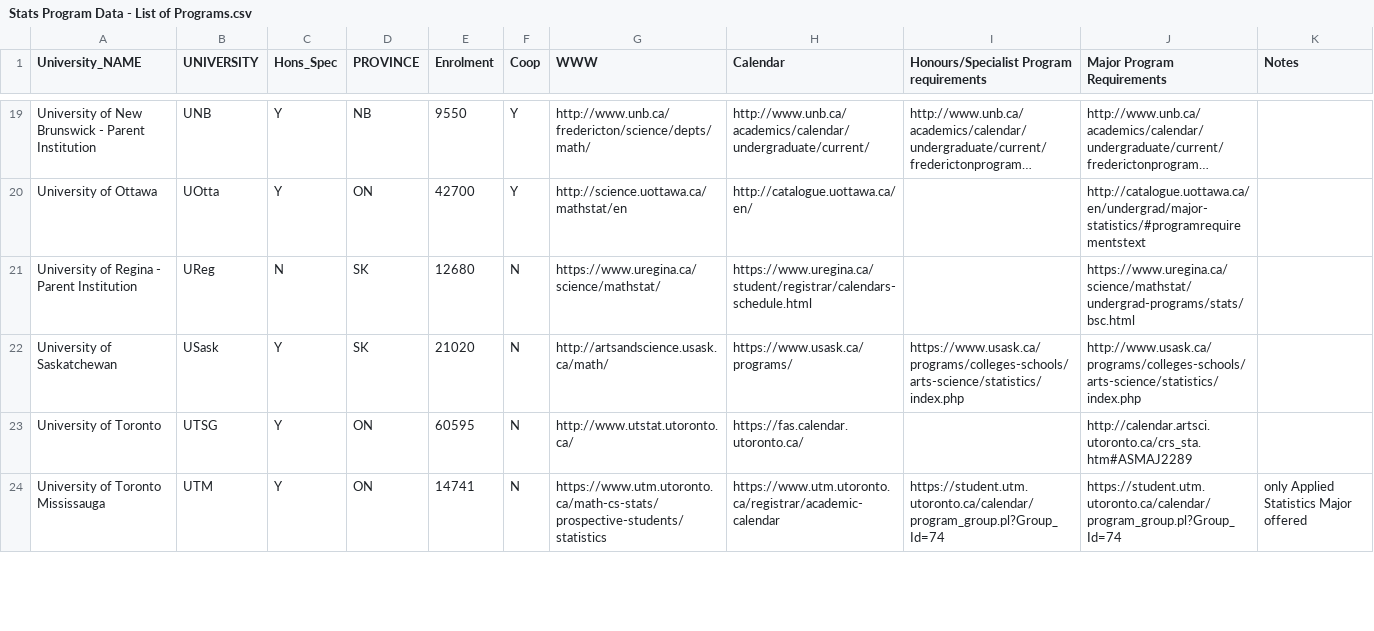
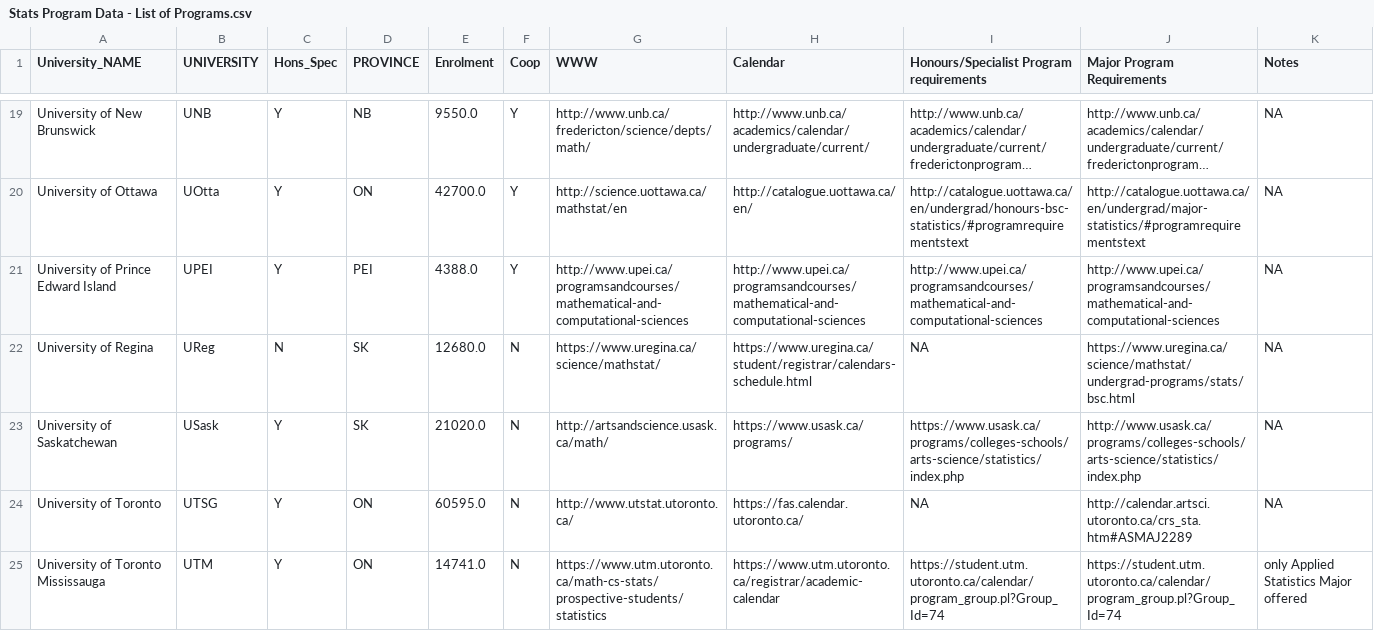
Before and after one commit to damouras/SoSC, a CSV file: Data/Stats Program Data - List of Programs.csv, drawn as a sheet; only a part is shown, gaps mark what is left out; long unchanged cells end in …; addresses are those after the commit; the diff covers the shown part only; the diff names each change by its address in the sheet, - before the commit and + after, or states it on an @@ line.

```diff
--- a/Data/Stats Program Data - List of Programs.csv
+++ b/Data/Stats Program Data - List of Programs.csv
-A19 (University_NAME): University of New Brunswick - Parent Institution
+A19 (University_NAME): University of New Brunswick
-E19 (Enrolment): 9550
+E19 (Enrolment): 9550.0
-K19:K20 (Notes): (empty)
+K19:K20 (Notes): NA
-E20 (Enrolment): 42700
+E20 (Enrolment): 42700.0
-I20: (empty)
+I20: http://catalogue.uottawa.ca/en/undergrad/honours-bsc-statistics/#programrequirementstext
+row 21: University of Prince Edward Island | UPEI | Y | PEI | 4388.0 | Y | http://www.upei.ca/programsandcourses/mathematical-and-computational-sciences | http://www.upei.ca/programsandcourses/mathematical-and-computational-sciences | http://www.upei.ca/programsandcourses/mathematical-and-computational-sciences | http://www.upei.ca/programsandcourses/mathematical-and-computational-sciences | NA
-A22 (University_NAME): University of Regina - Parent Institution
+A22 (University_NAME): University of Regina
-E22 (Enrolment): 12680
+E22 (Enrolment): 12680.0
-I22: (empty)
+I22: NA
-K22:K24 (Notes): (empty)
+K22:K24 (Notes): NA
-E23 (Enrolment): 21020
+E23 (Enrolment): 21020.0
-E24 (Enrolment): 60595
+E24 (Enrolment): 60595.0
-I24: (empty)
+I24: NA
-E25 (Enrolment): 14741
+E25 (Enrolment): 14741.0
```
Also changed, not shown: 1 added row and 51 edited cells elsewhere in this file, Data/Stats Program Data - MemoU.csv, Data/Stats Program Data - UBC.csv, 42 other files.
